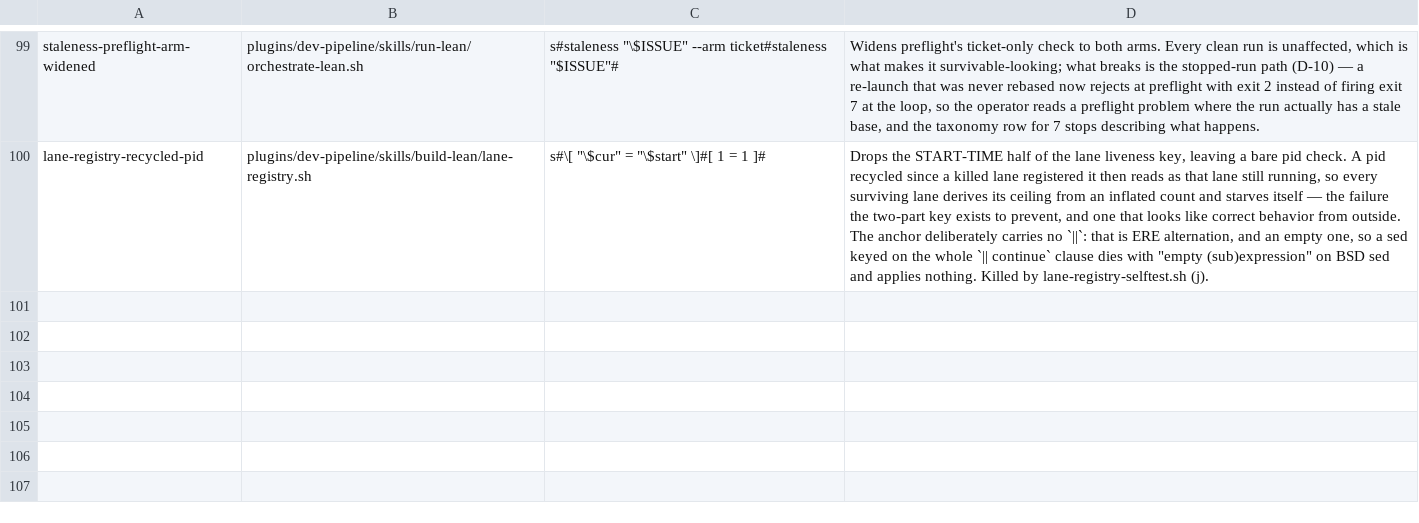
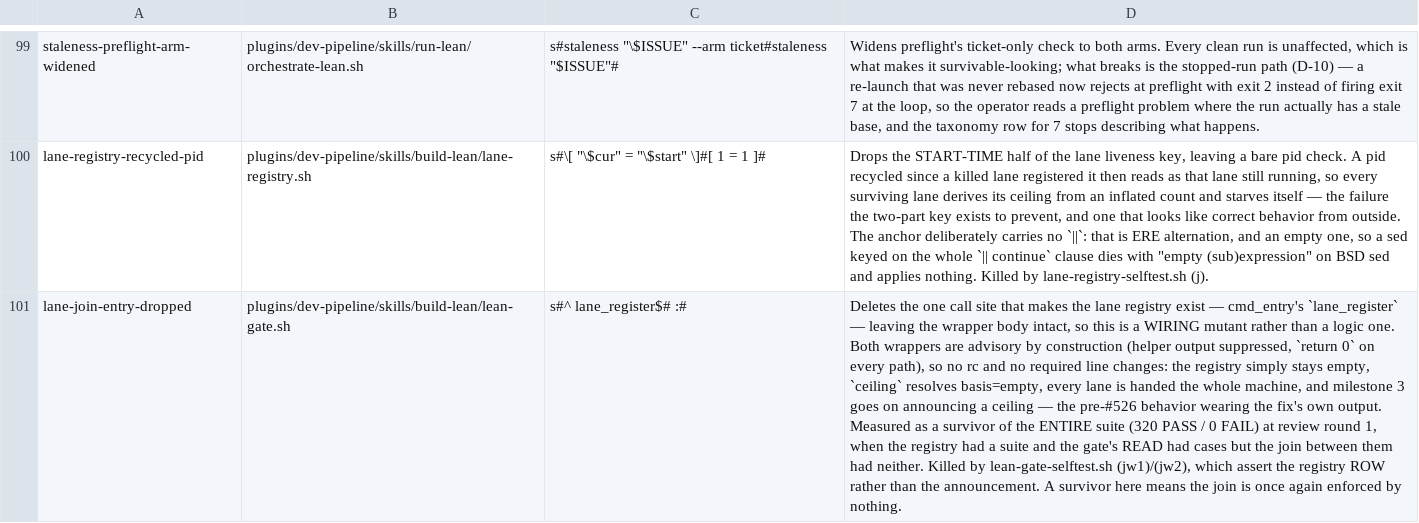
Before and after one commit to manoldonev/second-shift, a TSV file: tools/mutation-catalog.tsv, drawn as a sheet; only a part is shown, gaps mark what is left out; the diff names each change by its address in the sheet, - before the commit and + after, or states it on an @@ line.

```diff
--- a/tools/mutation-catalog.tsv
+++ b/tools/mutation-catalog.tsv
+row 101: lane-join-entry-dropped | plugins/dev-pipeline/skills/build-lean/lean-gate.sh | s#^ lane_register$# :# | Deletes the one call site that makes the lane registry exist — cmd_entry's `lane_register` — leaving the wrapper body intact, so this is a WIRING mutant rather than a logic one. Both wrappers are advisory by construction (helper output suppressed, `return 0` on every path), so no rc and no required line changes: the registry simply stays empty, `ceiling` resolves basis=empty, every lane is handed the whole machine, and milestone 3 goes on announcing a ceiling — the pre-#526 behavior wearing the fix's own output. Measured as a survivor of the ENTIRE suite (320 PASS / 0 FAIL) at review round 1, when the registry had a suite and the gate's READ had cases but the join between them had neither. Killed by lean-gate-selftest.sh (jw1)/(jw2), which assert the registry ROW rather than the announcement. A survivor here means the join is once again enforced by nothing.
```
